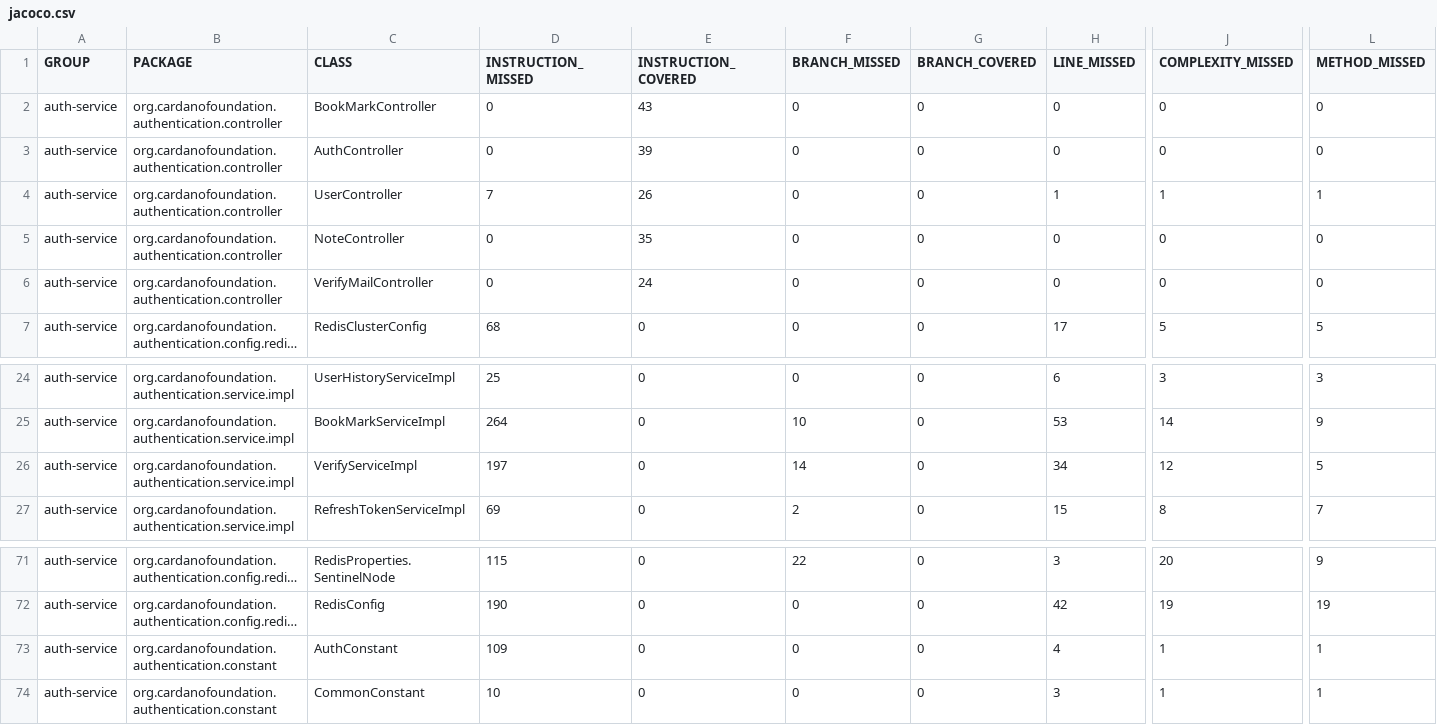
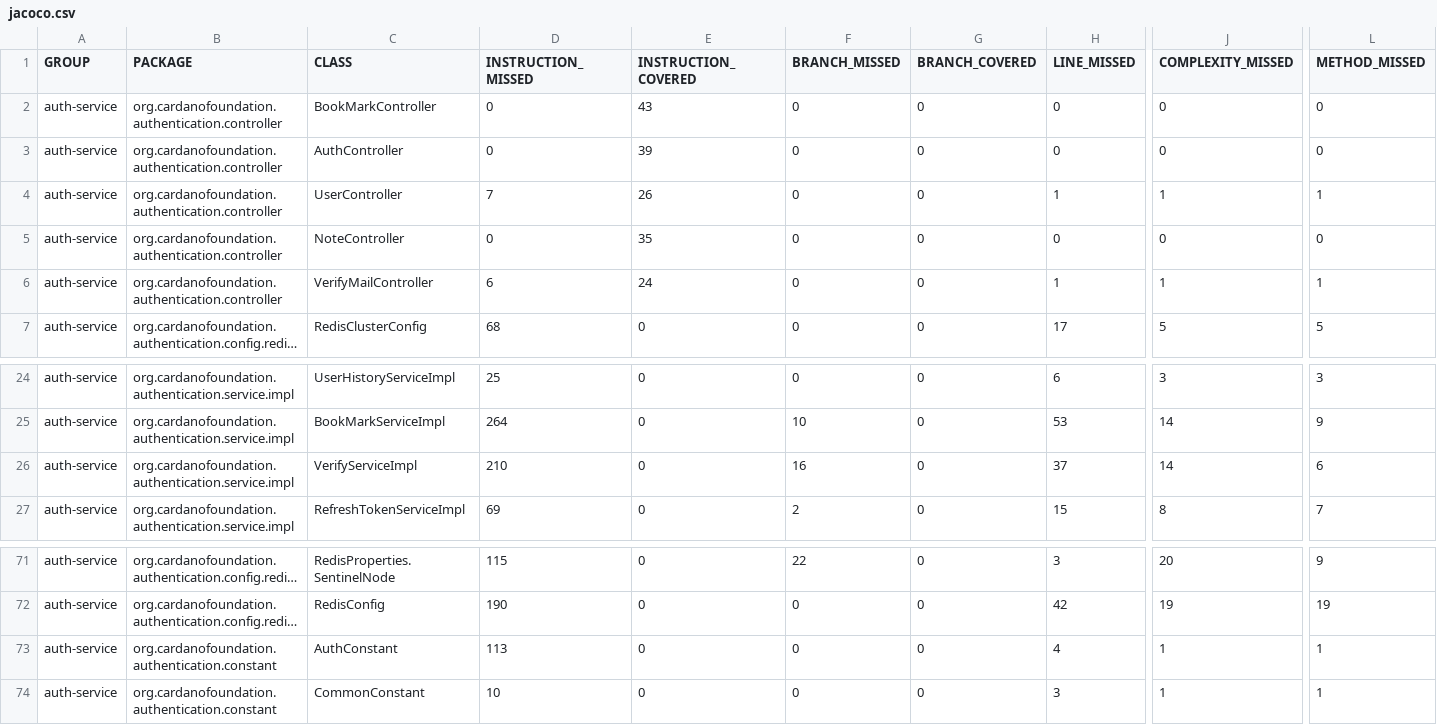
Before and after one commit to cardano-foundation/cf-explorer-authentication, a CSV file: coverage-report/jacoco.csv, drawn as a sheet; only a part is shown, gaps mark what is left out; long unchanged cells end in …; the diff names each change by its address in the sheet, - before the commit and + after, or states it on an @@ line.

```diff
--- a/coverage-report/jacoco.csv
+++ b/coverage-report/jacoco.csv
-D6 (INSTRUCTION_MISSED): 0
+D6 (INSTRUCTION_MISSED): 6
-H6 (LINE_MISSED): 0
+H6 (LINE_MISSED): 1
-J6 (COMPLEXITY_MISSED): 0
+J6 (COMPLEXITY_MISSED): 1
-L6 (METHOD_MISSED): 0
+L6 (METHOD_MISSED): 1
-D26 (INSTRUCTION_MISSED): 197
+D26 (INSTRUCTION_MISSED): 210
-F26 (BRANCH_MISSED): 14
+F26 (BRANCH_MISSED): 16
-H26 (LINE_MISSED): 34
+H26 (LINE_MISSED): 37
-J26 (COMPLEXITY_MISSED): 12
+J26 (COMPLEXITY_MISSED): 14
-L26 (METHOD_MISSED): 5
+L26 (METHOD_MISSED): 6
-D73 (INSTRUCTION_MISSED): 109
+D73 (INSTRUCTION_MISSED): 113
```
Also changed, not shown: 18 other files.
